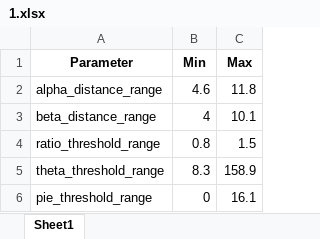
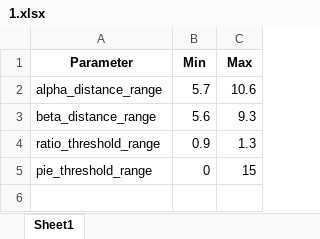
Before and after one commit to SNU-Songlab/Metal-Installer-code, an Excel workbook: Threshold/Mn/2His_1Glu/1.xlsx, sheet Sheet1, drawn as a sheet; values as stored, in another font and other column widths than the file's, no borders; removed rows and columns are numbered as before the commit, all else as after; the diff names each change by its address in the sheet, - before the commit and + after, or states it on an @@ line.

```diff
--- a/Threshold/Mn/2His_1Glu/1.xlsx (sheet Sheet1)
+++ b/Threshold/Mn/2His_1Glu/1.xlsx (sheet Sheet1)
-B2 (Min): 4.6
+B2 (Min): 5.7
-C2 (Max): 11.8
+C2 (Max): 10.6
-B3 (Min): 4
+B3 (Min): 5.6
-C3 (Max): 10.1
+C3 (Max): 9.3
-B4 (Min): 0.8
+B4 (Min): 0.9
-C4 (Max): 1.5
+C4 (Max): 1.3
-row 5: theta_threshold_range | 8.3 | 158.9
-C5 (Max): 16.1
+C5 (Max): 15
```
Also changed, not shown: Threshold/Mn/2His_1Glu/2.xlsx, Threshold/Mn/2His_1Glu/3.xlsx, 2 other files.
